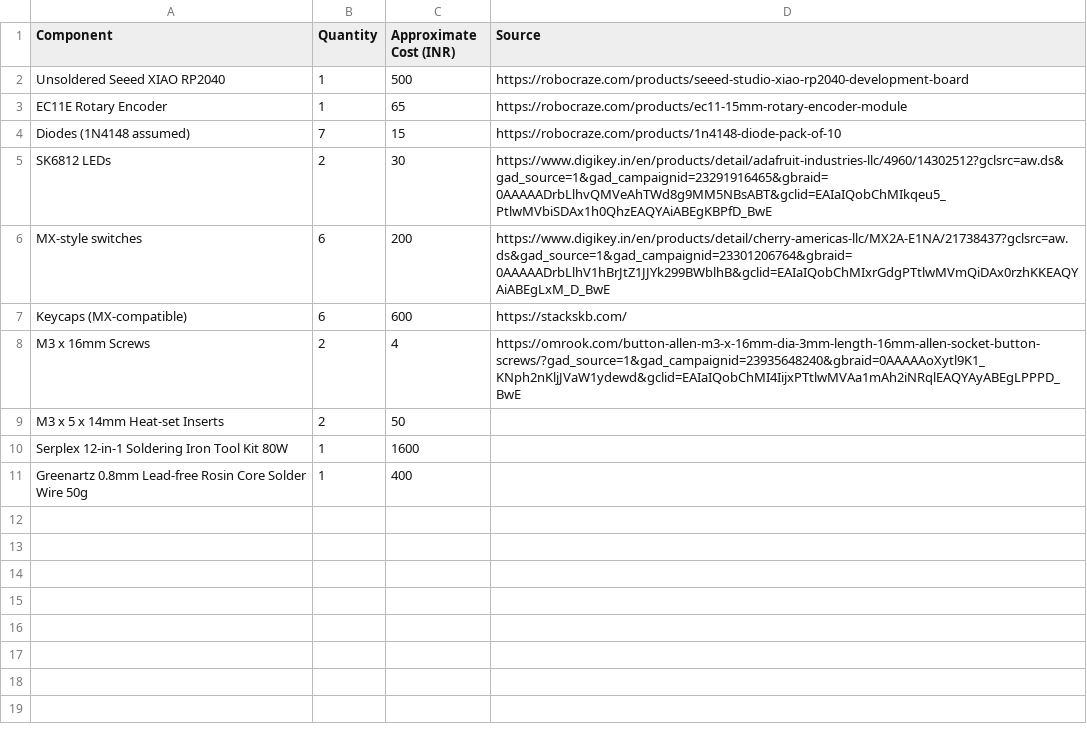
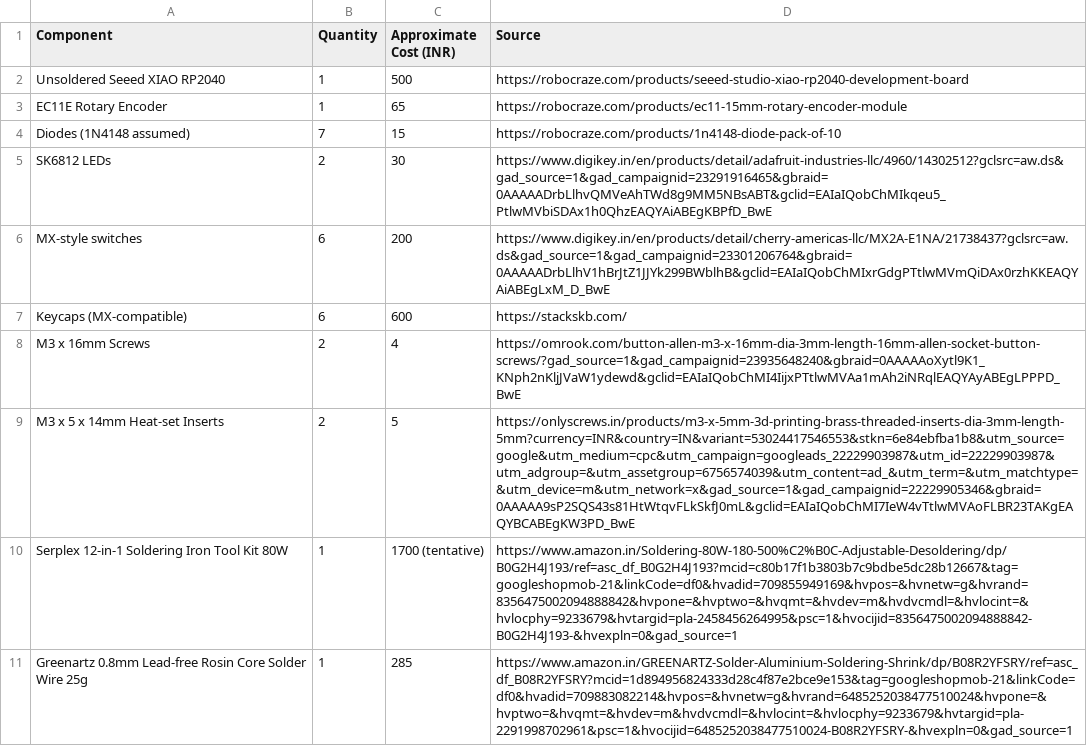
Before and after one commit to MaelstromInvariant/Cyberpunk-Macropad, a CSV file: BOM.csv, drawn as a sheet.

Commit message:
Modify BOM.csv with updated parts and links
Updated quantities and added missing URLs for several components.

```diff
--- a/BOM.csv
+++ b/BOM.csv
@@ -8,4 +8,4 @@ Keycaps (MX-compatible),6,600,https://stackskb.com/
 M3 x 16mm Screws,2,4,https://omrook.com/button-allen-m3-x-16mm-dia-3mm-length-16mm-allen-socket-button-screws/?gad_source=1&gad_campaignid=23935648240&gbraid=0AAAAAoXytl9K1_KNph2nKljJVaW1ydewd&gclid=EAIaIQobChMI4IijxPTtlwMVAa1mAh2iNRqlEAQYAyABEgLPPPD_BwE
-M3 x 5 x 14mm Heat-set Inserts,2,50,
-Serplex 12-in-1 Soldering Iron Tool Kit 80W,1,1600,
-Greenartz 0.8mm Lead-free Rosin Core Solder Wire 50g,1,400,
+M3 x 5 x 14mm Heat-set Inserts,2,5,https://onlyscrews.in/products/m3-x-5mm-3d-printing-brass-threaded-inserts-dia-3mm-length-5mm?currency=INR&country=IN&variant=53024417546553&stkn=6e84ebfba1b8&utm_source=google&utm_medium=cpc&utm_campaign=googleads_22229903987&utm_id=22229903987&utm_adgroup=&utm_assetgroup=6756574039&utm_content=ad_&utm_term=&utm_matchtype=&utm_device=m&utm_network=x&gad_source=1&gad_campaignid=22229905346&gbraid=0AAAAA9sP2SQS43s81HtWtqvFLkSkfJ0mL&gclid=EAIaIQobChMI7IeW4vTtlwMVAoFLBR23TAKgEAQYBCABEgKW3PD_BwE
+Serplex 12-in-1 Soldering Iron Tool Kit 80W,1,1700 (tentative),https://www.amazon.in/Soldering-80W-180-500%C2%B0C-Adjustable-Desoldering/dp/B0G2H4J193/ref=asc_df_B0G2H4J193?mcid=c80b17f1b3803b7c9bdbe5dc28b12667&tag=googleshopmob-21&linkCode=df0&hvadid=709855949169&hvpos=&hvnetw=g&hvrand=8356475002094888842&hvpone=&hvptwo=&hvqmt=&hvdev=m&hvdvcmdl=&hvlocint=&hvlocphy=9233679&hvtargid=pla-2458456264995&psc=1&hvocijid=8356475002094888842-B0G2H4J193-&hvexpln=0&gad_source=1
+Greenartz 0.8mm Lead-free Rosin Core Solder Wire 25g,1,285,https://www.amazon.in/GREENARTZ-Solder-Aluminium-Soldering-Shrink/dp/B08R2YFSRY/ref=asc_df_B08R2YFSRY?mcid=1d894956824333d28c4f87e2bce9e153&tag=googleshopmob-21&linkCode=df0&hvadid=709883082214&hvpos=&hvnetw=g&hvrand=6485252038477510024&hvpone=&hvptwo=&hvqmt=&hvdev=m&hvdvcmdl=&hvlocint=&hvlocphy=9233679&hvtargid=pla-2291998702961&psc=1&hvocijid=6485252038477510024-B08R2YFSRY-&hvexpln=0&gad_source=1
```
